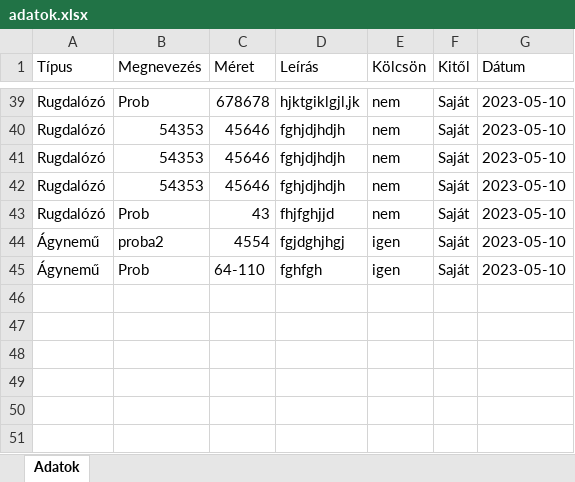
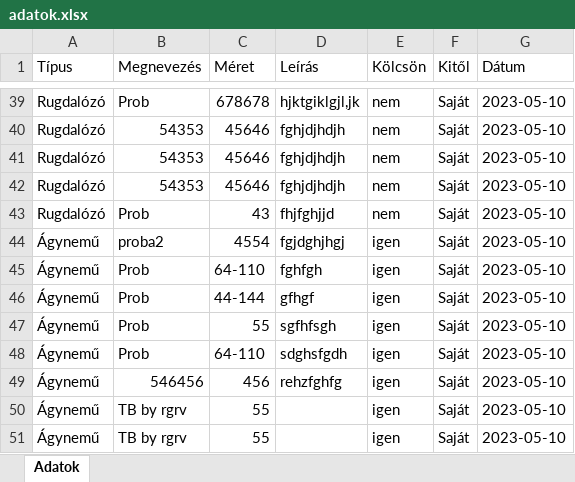
Before and after one commit to belanemeth/sesame, an Excel workbook: commands/adatok.xlsx, sheet Adatok, drawn as a sheet; only a part is shown, gaps mark what is left out; values as stored, in another font and other column widths than the file's, no borders; the diff names each change by its address in the sheet, - before the commit and + after, or states it on an @@ line.

```diff
--- a/commands/adatok.xlsx (sheet Adatok)
+++ b/commands/adatok.xlsx (sheet Adatok)
+row 46: Ágynemű | Prob | 44-144 | gfhgf | igen | Saját | 2023-05-10
+row 47: Ágynemű | Prob | 55 | sgfhfsgh | igen | Saját | 2023-05-10
+row 48: Ágynemű | Prob | 64-110 | sdghsfgdh | igen | Saját | 2023-05-10
+row 49: Ágynemű | 546456 | 456 | rehzfghfg | igen | Saját | 2023-05-10
+row 50: Ágynemű | TB by rgrv | 55 |  | igen | Saját | 2023-05-10
+row 51: Ágynemű | TB by rgrv | 55 |  | igen | Saját | 2023-05-10
```
Also changed, not shown: 1 other file.
